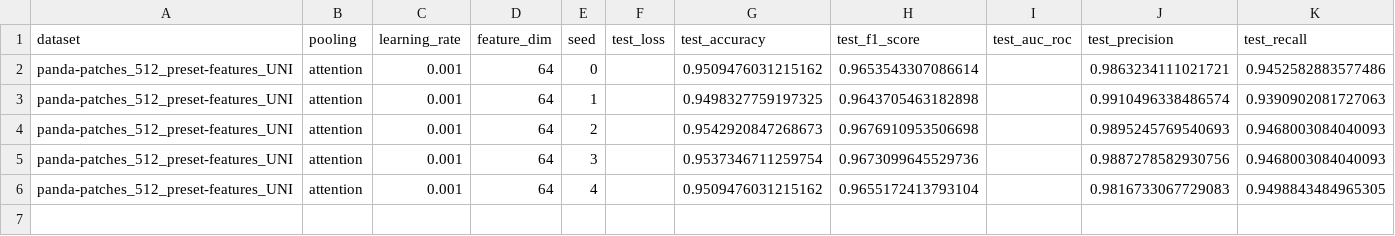
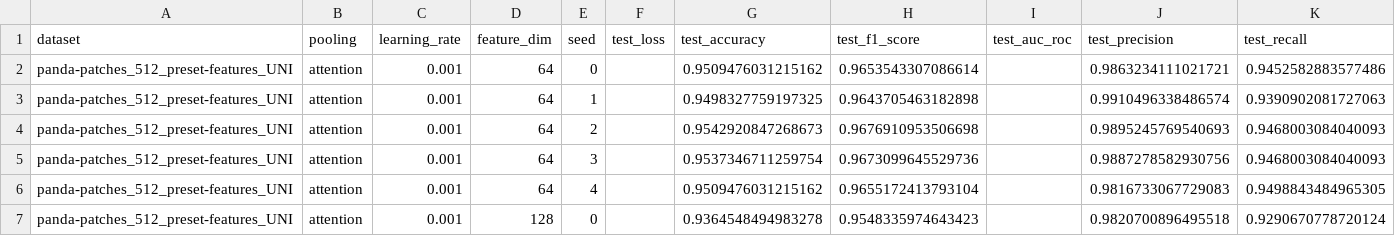
Before and after one commit to javitrucas/TFG, a CSV file: notebooks/panda_results.csv, drawn as a sheet; the diff names each change by its address in the sheet, - before the commit and + after, or states it on an @@ line.

```diff
--- a/notebooks/panda_results.csv
+++ b/notebooks/panda_results.csv
+row 7: panda-patches_512_preset-features_UNI | attention | 0.001 | 128 | 0 |  | 0.9364548494983278 | 0.9548335974643423 |  | 0.9820700896495518 | 0.9290670778720124
```
Also changed, not shown: 21 other files.
